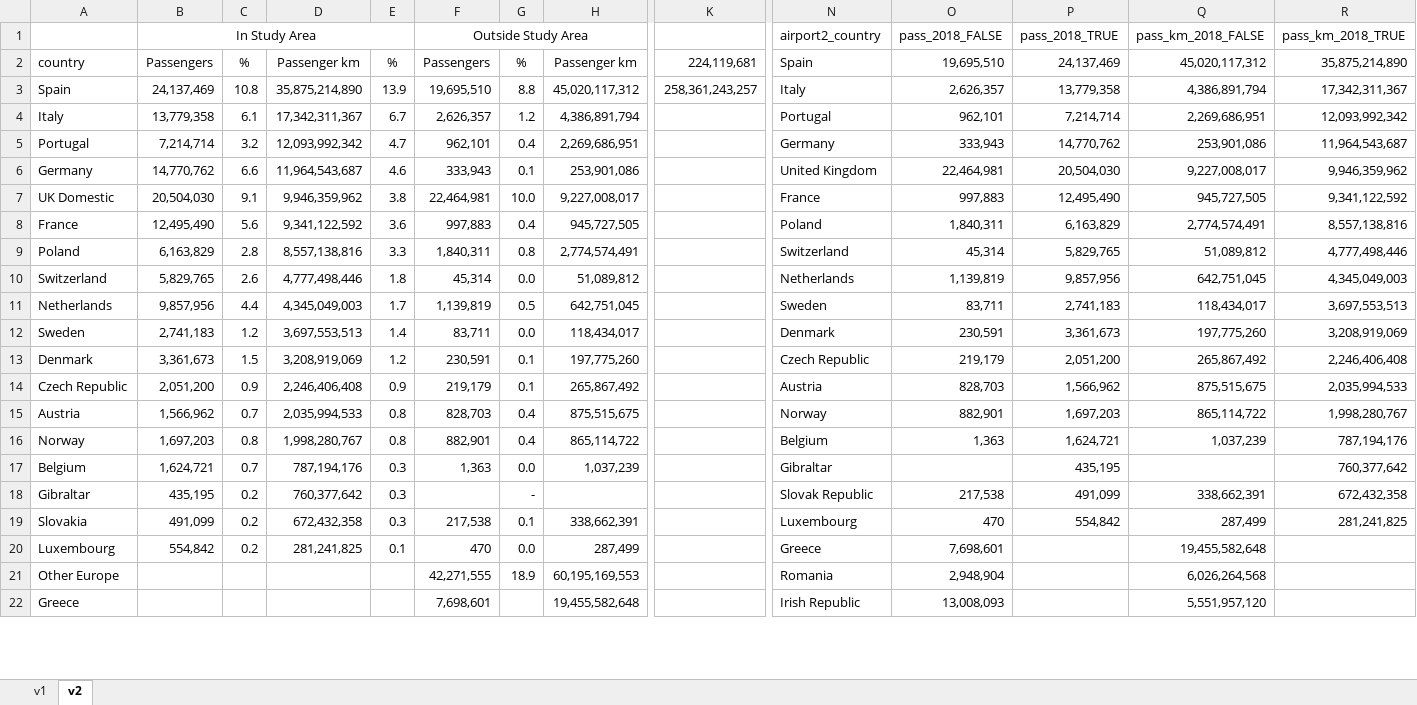
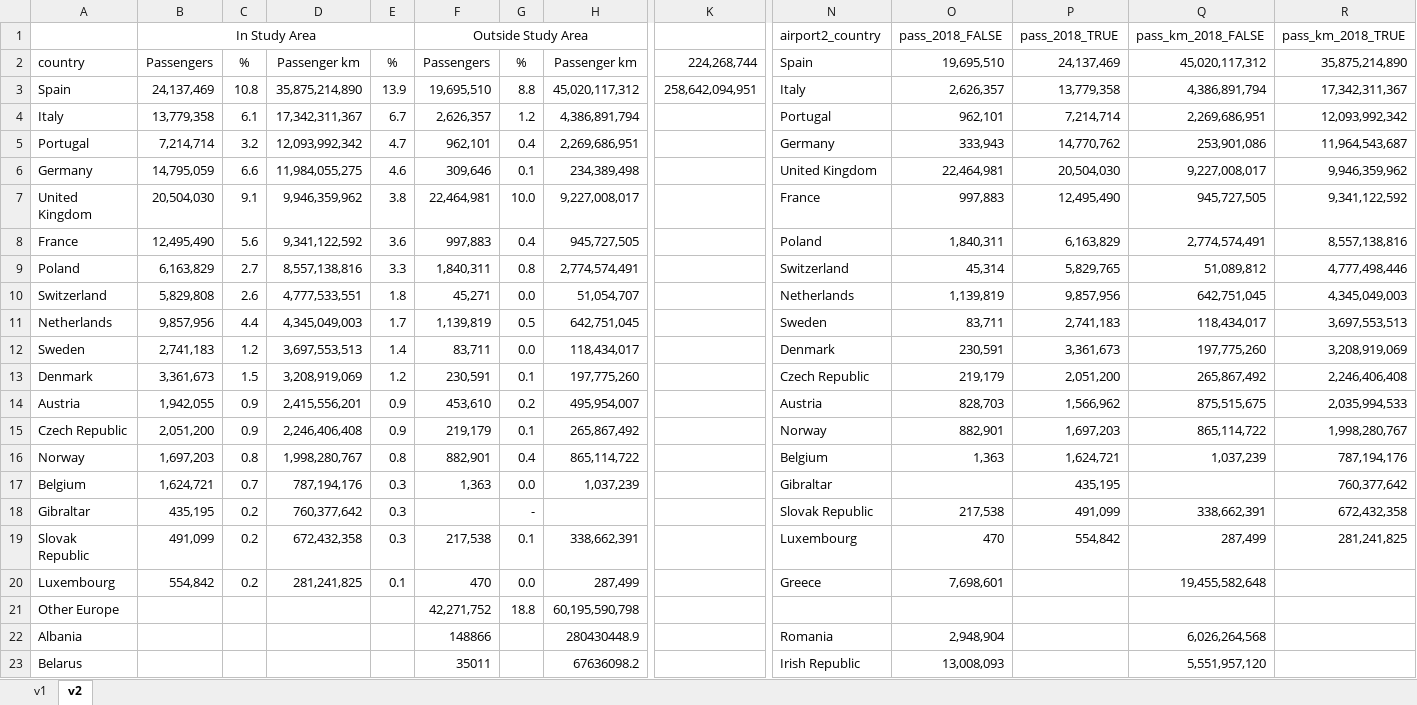
Before and after one commit to creds2/LDT, an Excel workbook: RScripts/new_method/passenger breakdown.xlsx, sheet v2, drawn as a sheet; only a part is shown, gaps mark what is left out; values as stored, in another font and other column widths than the file's, no borders; removed rows and columns are numbered as before the commit, all else as after; rows hold the shown columns only; the diff covers the shown part only; the diff names each change by its address in the sheet, - before the commit and + after, or states it on an @@ line.

```diff
--- a/RScripts/new_method/passenger breakdown.xlsx (sheet v2)
+++ b/RScripts/new_method/passenger breakdown.xlsx (sheet v2)
-K2: 224,119,681
+K2: 224,268,744
-K3: 258,361,243,257
+K3: 258,642,094,951
-B6: 14,770,762
+B6: 14,795,059
-D6: 11,964,543,687
+D6: 11,984,055,275
-F6: 333,943
+F6: 309,646
-H6: 253,901,086
+H6: 234,389,498
-A7: UK Domestic
+A7: United Kingdom
-C9: 2.8
+C9: 2.7
-B10: 5,829,765
+B10: 5,829,808
-D10: 4,777,498,446
+D10: 4,777,533,551
-F10: 45,314
+F10: 45,271
-H10: 51,089,812
+H10: 51,054,707
+row 14: Austria | 1,942,055 | 0.9 | 2,415,556,201 | 0.9 | 453,610 | 0.2 | 495,954,007 |  | Austria | 828,703 | 1,566,962 | 875,515,675 | 2,035,994,533
-N15: Austria
+N15: Norway
-O15: 828,703
+O15: 882,901
-P15: 1,566,962
+P15: 1,697,203
-Q15: 875,515,675
+Q15: 865,114,722
-R15: 2,035,994,533
+R15: 1,998,280,767
-row 15: Austria | 1,566,962 | 0.7 | 2,035,994,533 | 0.8 | 828,703 | 0.4 | 875,515,675 |  | Norway | 882,901 | 1,697,203 | 865,114,722 | 1,998,280,767
-A19: Slovakia
+A19: Slovak Republic
-F21: 42,271,555
+F21: 42,271,752
-G21: 18.9
+G21: 18.8
-H21: 60,195,169,553
+H21: 60,195,590,798
-N21: Romania
+N21: (empty)
-O21: 2,948,904
+O21: (empty)
-Q21: 6,026,264,568
+Q21: (empty)
+row 22: Albania |  |  |  |  | 148866 |  | 280430448.9 |  | Romania | 2,948,904 |  | 6,026,264,568
-A23: Greece
+A23: Belarus
-F23: 7,698,601
+F23: 35011
-H23: 19,455,582,648
+H23: 67636098.2
```
Also changed, not shown: 14 added rows, 14 removed rows and 51 edited cells elsewhere in this sheet, formulas that keep their value, 35 other files.
